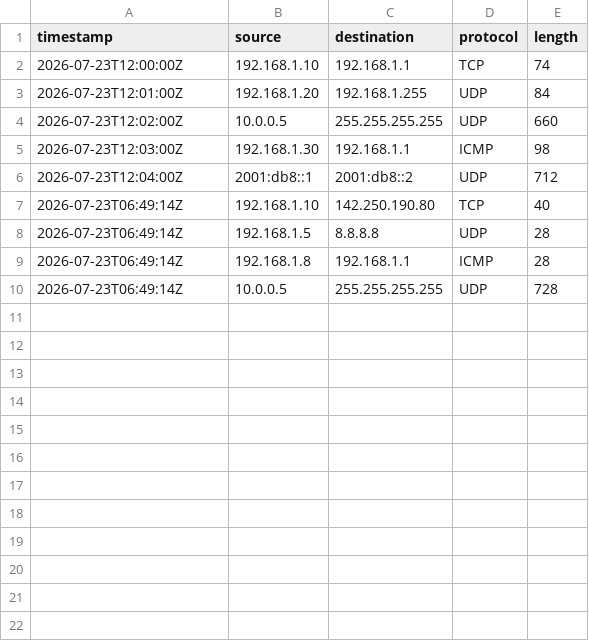
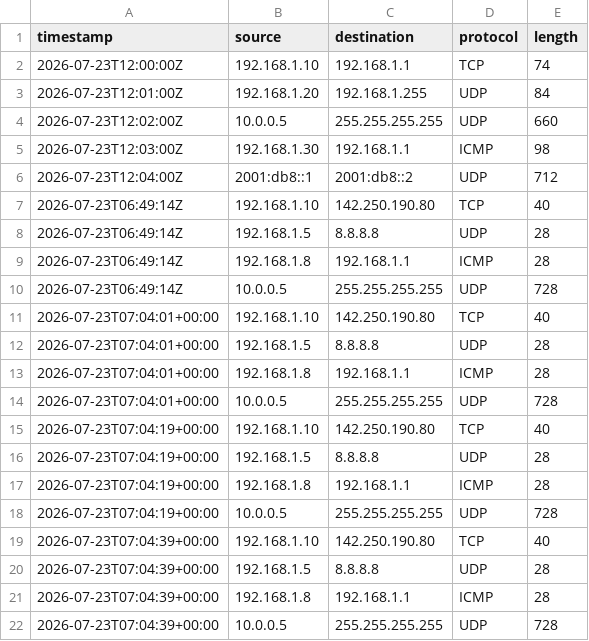
Before and after one commit to RudraK9905/PacketGuard, a CSV file: logs/traffic_log.csv, drawn as a sheet.

```diff
--- a/logs/traffic_log.csv
+++ b/logs/traffic_log.csv
@@ -10 +10,13 @@ timestamp,source,destination,protocol,length
 2026-07-23T06:49:14Z,10.0.0.5,255.255.255.255,UDP,728
+2026-07-23T07:04:01+00:00,192.168.1.10,142.250.190.80,TCP,40
+2026-07-23T07:04:01+00:00,192.168.1.5,8.8.8.8,UDP,28
+2026-07-23T07:04:01+00:00,192.168.1.8,192.168.1.1,ICMP,28
+2026-07-23T07:04:01+00:00,10.0.0.5,255.255.255.255,UDP,728
+2026-07-23T07:04:19+00:00,192.168.1.10,142.250.190.80,TCP,40
+2026-07-23T07:04:19+00:00,192.168.1.5,8.8.8.8,UDP,28
+2026-07-23T07:04:19+00:00,192.168.1.8,192.168.1.1,ICMP,28
+2026-07-23T07:04:19+00:00,10.0.0.5,255.255.255.255,UDP,728
+2026-07-23T07:04:39+00:00,192.168.1.10,142.250.190.80,TCP,40
+2026-07-23T07:04:39+00:00,192.168.1.5,8.8.8.8,UDP,28
+2026-07-23T07:04:39+00:00,192.168.1.8,192.168.1.1,ICMP,28
+2026-07-23T07:04:39+00:00,10.0.0.5,255.255.255.255,UDP,728
```
Also changed, not shown: reports/suspicious_report.csv, 1 other file.
